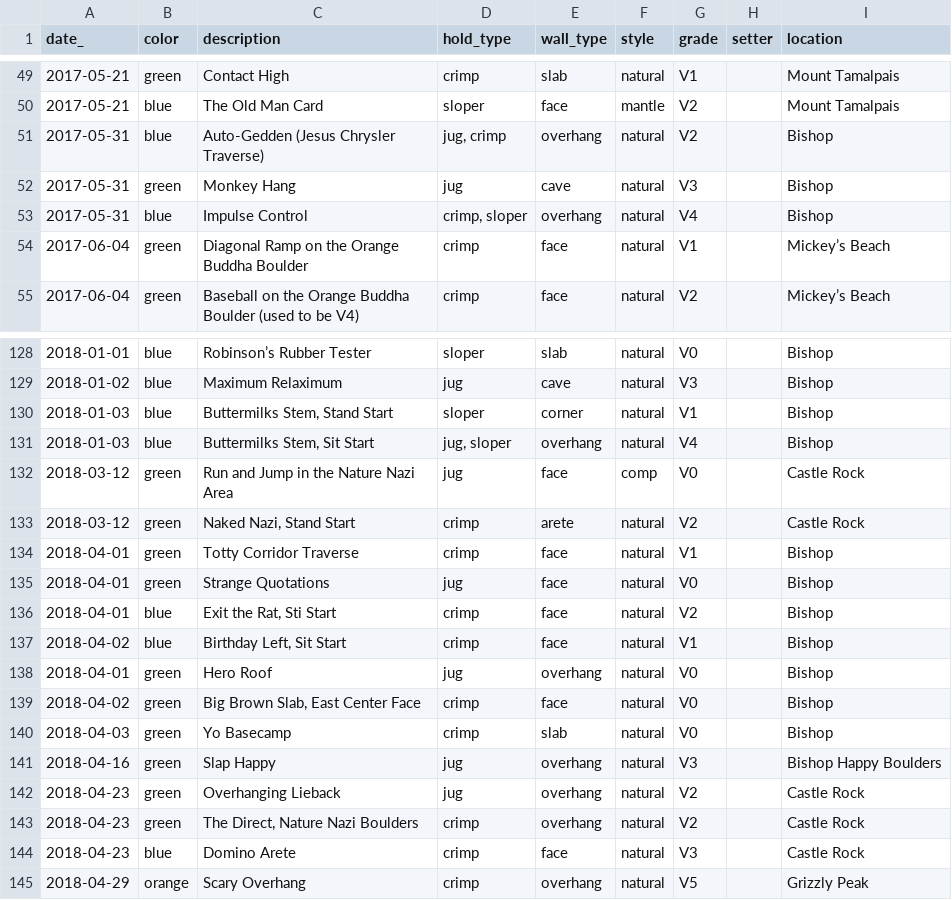
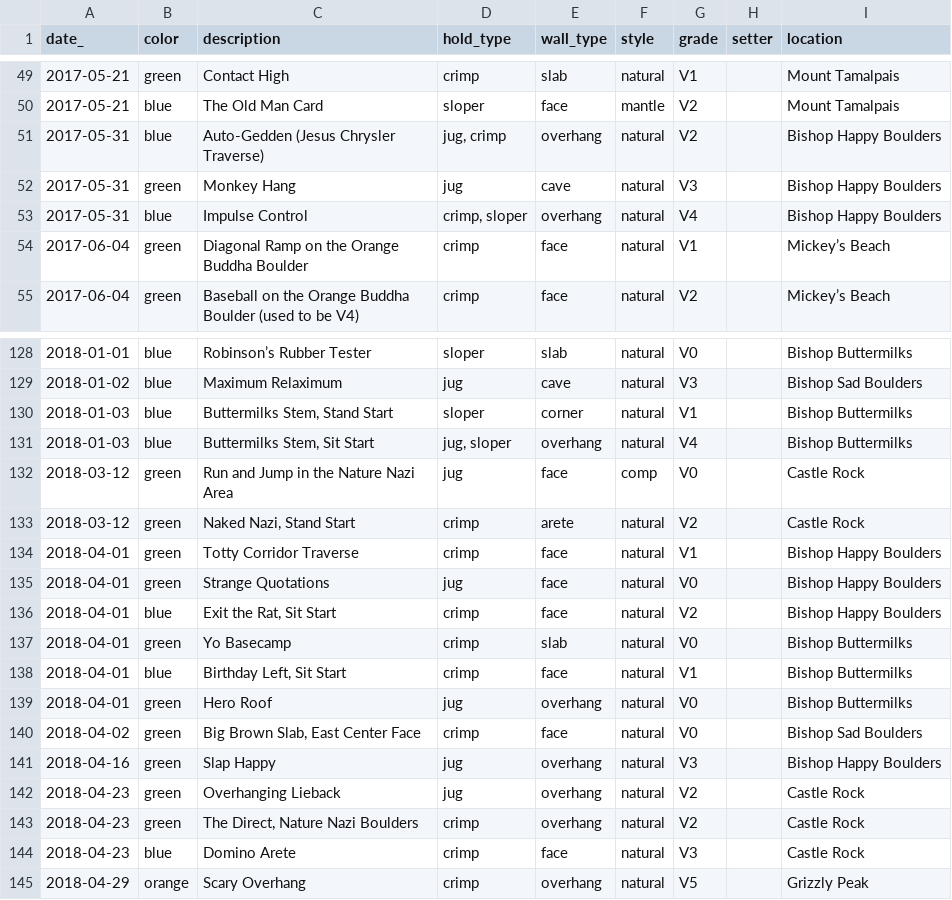
Before and after one commit to harrisonized/climblog, a CSV file: static/data/climbing-log-outdoors.csv, drawn as a sheet; only a part is shown, gaps mark what is left out; the diff covers the shown part only.

```diff
--- a/static/data/climbing-log-outdoors.csv
+++ b/static/data/climbing-log-outdoors.csv
@@ -50,5 +50,5 @@ date_,color,description,hold_type,wall_type,style,grade,setter,location
 2017-05-21,blue,The Old Man Card,sloper,face,mantle,V2,,Mount Tamalpais
-2017-05-31,blue,Auto-Gedden (Jesus Chrysler Traverse),"jug, crimp",overhang,natural,V2,,Bishop
-2017-05-31,green,Monkey Hang,jug,cave,natural,V3,,Bishop
-2017-05-31,blue,Impulse Control,"crimp, sloper",overhang,natural,V4,,Bishop
+2017-05-31,blue,Auto-Gedden (Jesus Chrysler Traverse),"jug, crimp",overhang,natural,V2,,Bishop Happy Boulders
+2017-05-31,green,Monkey Hang,jug,cave,natural,V3,,Bishop Happy Boulders
+2017-05-31,blue,Impulse Control,"crimp, sloper",overhang,natural,V4,,Bishop Happy Boulders
 2017-06-04,green,Diagonal Ramp on the Orange Buddha Boulder,crimp,face,natural,V1,,Mickey’s Beach
@@ -128,14 +128,14 @@ date_,color,description,hold_type,wall_type,style,grade,setter,location
-2018-01-01,blue,Robinson’s Rubber Tester,sloper,slab,natural,V0,,Bishop
-2018-01-02,blue,Maximum Relaximum,jug,cave,natural,V3,,Bishop
-2018-01-03,blue,"Buttermilks Stem, Stand Start",sloper,corner,natural,V1,,Bishop
-2018-01-03,blue,"Buttermilks Stem, Sit Start","jug, sloper",overhang,natural,V4,,Bishop
+2018-01-01,blue,Robinson’s Rubber Tester,sloper,slab,natural,V0,,Bishop Buttermilks
+2018-01-02,blue,Maximum Relaximum,jug,cave,natural,V3,,Bishop Sad Boulders
+2018-01-03,blue,"Buttermilks Stem, Stand Start",sloper,corner,natural,V1,,Bishop Buttermilks
+2018-01-03,blue,"Buttermilks Stem, Sit Start","jug, sloper",overhang,natural,V4,,Bishop Buttermilks
 2018-03-12,green,Run and Jump in the Nature Nazi Area,jug,face,comp,V0,,Castle Rock
 2018-03-12,green,"Naked Nazi, Stand Start",crimp,arete,natural,V2,,Castle Rock
-2018-04-01,green,Totty Corridor Traverse,crimp,face,natural,V1,,Bishop
-2018-04-01,green,Strange Quotations,jug,face,natural,V0,,Bishop
-2018-04-01,blue,"Exit the Rat, Sti Start",crimp,face,natural,V2,,Bishop
-2018-04-02,blue,"Birthday Left, Sit Start",crimp,face,natural,V1,,Bishop
-2018-04-01,green,Hero Roof,jug,overhang,natural,V0,,Bishop
-2018-04-02,green,"Big Brown Slab, East Center Face",crimp,face,natural,V0,,Bishop
-2018-04-03,green,Yo Basecamp,crimp,slab,natural,V0,,Bishop
+2018-04-01,green,Totty Corridor Traverse,crimp,face,natural,V1,,Bishop Happy Boulders
+2018-04-01,green,Strange Quotations,jug,face,natural,V0,,Bishop Happy Boulders
+2018-04-01,blue,"Exit the Rat, Sit Start",crimp,face,natural,V2,,Bishop Happy Boulders
+2018-04-01,green,Yo Basecamp,crimp,slab,natural,V0,,Bishop Buttermilks
+2018-04-01,blue,"Birthday Left, Sit Start",crimp,face,natural,V1,,Bishop Buttermilks
+2018-04-01,green,Hero Roof,jug,overhang,natural,V0,,Bishop Buttermilks
+2018-04-02,green,"Big Brown Slab, East Center Face",crimp,face,natural,V0,,Bishop Sad Boulders
 2018-04-16,green,Slap Happy,jug,overhang,natural,V3,,Bishop Happy Boulders
```
Also changed, not shown: 27 edited cells elsewhere in this file, static/data/climbing-log-indoors.csv, 1 other file.
